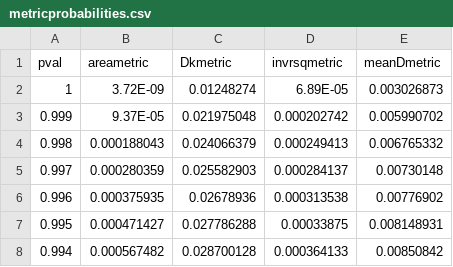
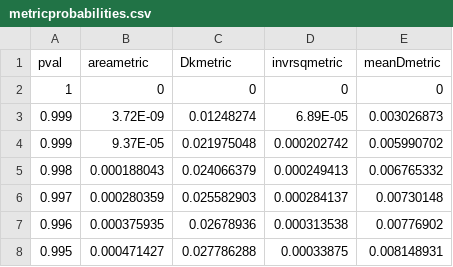
Before and after one commit to marcjwilliams1/neutralitytestr, a CSV file: data/metricprobabilities.csv, drawn as a sheet; only a part is shown; the shorter side is filled out with more unchanged rows.

```diff
--- a/data/metricprobabilities.csv
+++ b/data/metricprobabilities.csv
@@ -1,3 +1,4 @@
 pval,areametric,Dkmetric,invrsqmetric,meanDmetric
-1,3.72E-09,0.01248274,6.89E-05,0.003026873
+1,0,0,0,0
+0.999,3.72E-09,0.01248274,6.89E-05,0.003026873
 0.999,9.37E-05,0.021975048,0.000202742,0.005990702
```
Also changed, not shown: 7 other files.
